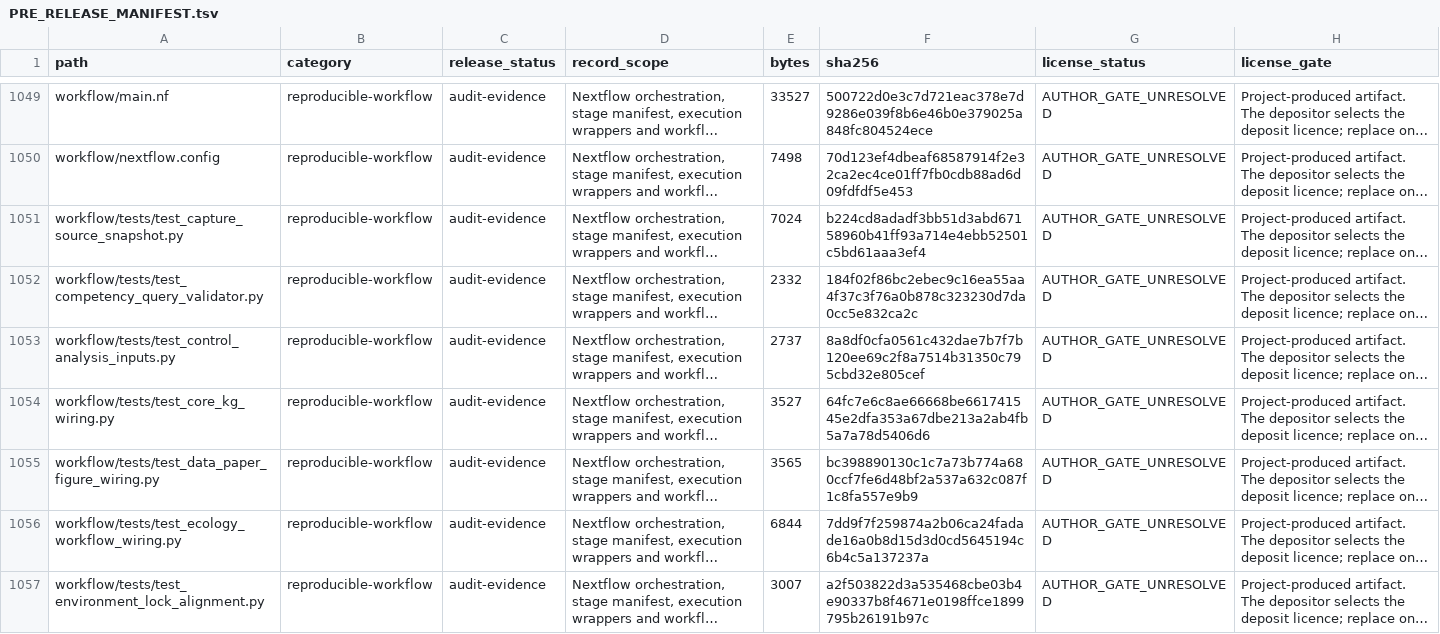
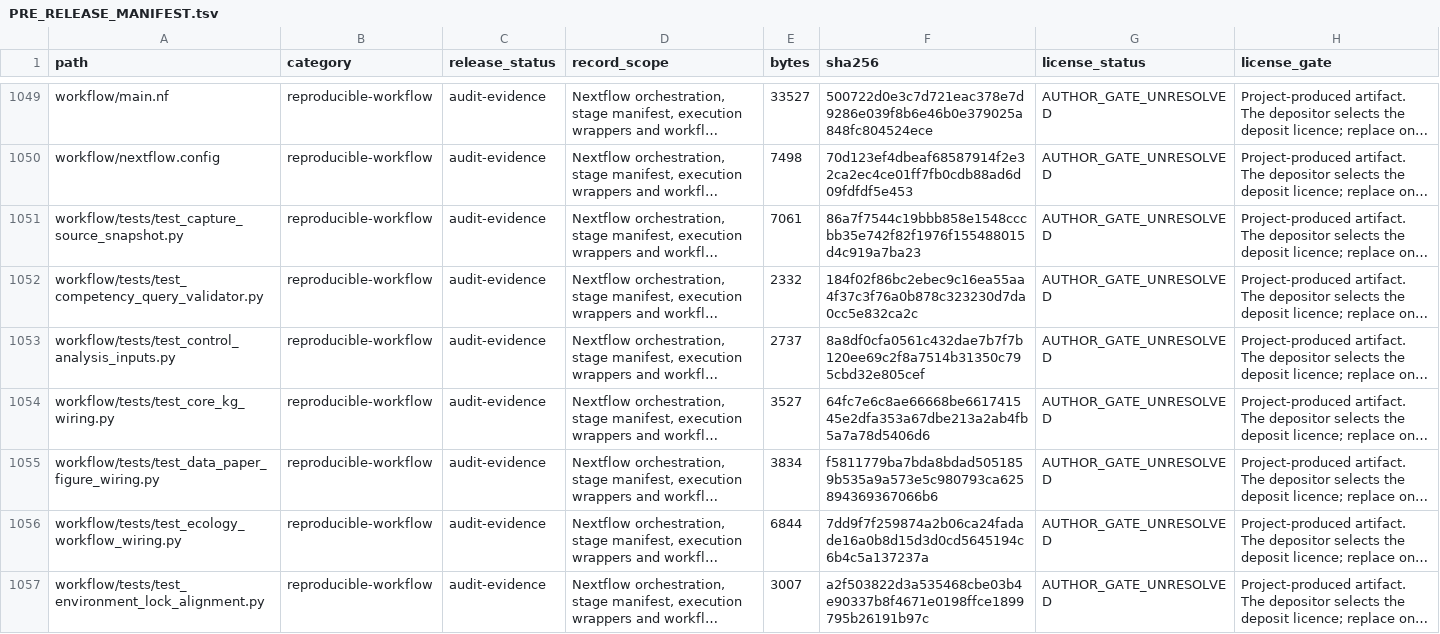
Before and after one commit to bio-ontology-research-group/empty-quarter-ecology-data, a TSV file: PRE_RELEASE_MANIFEST.tsv, drawn as a sheet; only a part is shown, gaps mark what is left out; long unchanged cells end in …; the diff covers the shown part only; the diff names each change by its address in the sheet, - before the commit and + after, or states it on an @@ line.

Commit message:
fix(ci): refresh manifests and bind manuscript checks to release evidence

```diff
--- a/PRE_RELEASE_MANIFEST.tsv
+++ b/PRE_RELEASE_MANIFEST.tsv
-E1051 (bytes): 7024
+E1051 (bytes): 7061
-F1051 (sha256): b224cd8adadf3bb51d3abd67158960b41ff93a714e4ebb52501c5bd61aaa3ef4
+F1051 (sha256): 86a7f7544c19bbb858e1548cccbb35e742f82f1976f155488015d4c919a7ba23
-E1055 (bytes): 3565
+E1055 (bytes): 3834
-F1055 (sha256): bc398890130c1c7a73b774a680ccf7fe6d48bf2a537a632c087f1c8fa557e9b9
+F1055 (sha256): f5811779ba7bda8bdad5051859b535a9a573e5c980793ca625894369367066b6
```
Also changed, not shown: 42 edited cells elsewhere in this file, 11 other files.
